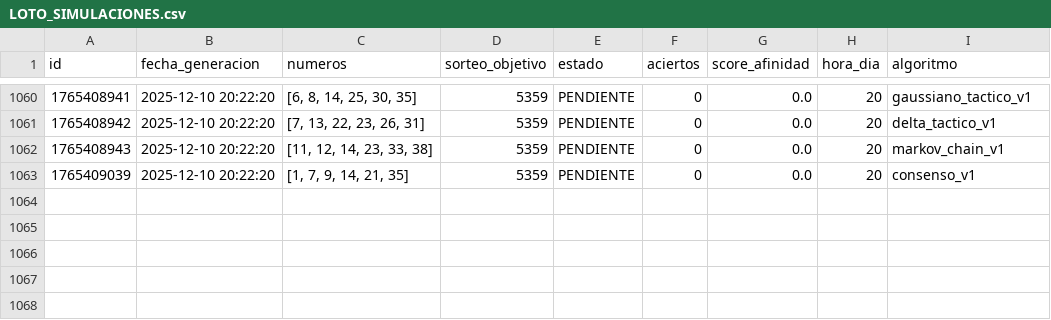
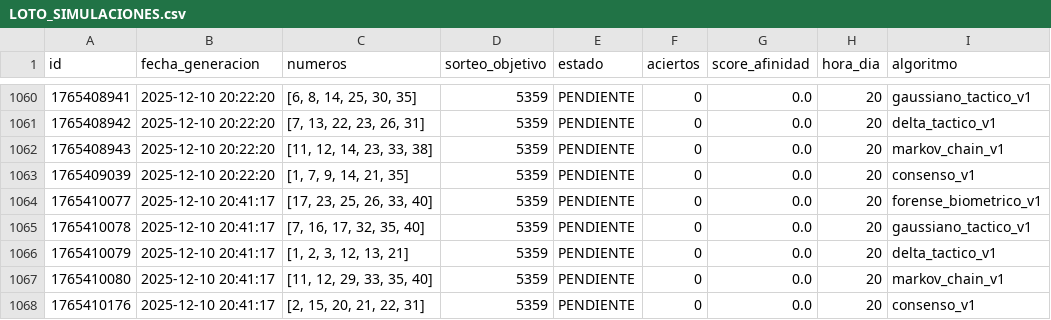
Before and after one commit to GaboAzorin/loto-2025, a CSV file: data/LOTO_SIMULACIONES.csv, drawn as a sheet; only a part is shown, gaps mark what is left out; the diff names each change by its address in the sheet, - before the commit and + after, or states it on an @@ line.

```diff
--- a/data/LOTO_SIMULACIONES.csv
+++ b/data/LOTO_SIMULACIONES.csv
+row 1064: 1765410077 | 2025-12-10 20:41:17 | [17, 23, 25, 26, 33, 40] | 5359 | PENDIENTE | 0 | 0.0 | 20 | forense_biometrico_v1
+row 1065: 1765410078 | 2025-12-10 20:41:17 | [7, 16, 17, 32, 35, 40] | 5359 | PENDIENTE | 0 | 0.0 | 20 | gaussiano_tactico_v1
+row 1066: 1765410079 | 2025-12-10 20:41:17 | [1, 2, 3, 12, 13, 21] | 5359 | PENDIENTE | 0 | 0.0 | 20 | delta_tactico_v1
+row 1067: 1765410080 | 2025-12-10 20:41:17 | [11, 12, 29, 33, 35, 40] | 5359 | PENDIENTE | 0 | 0.0 | 20 | markov_chain_v1
+row 1068: 1765410176 | 2025-12-10 20:41:17 | [2, 15, 20, 21, 22, 31] | 5359 | PENDIENTE | 0 | 0.0 | 20 | consenso_v1
```
